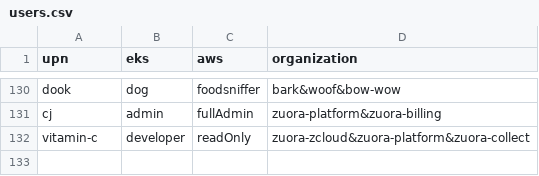
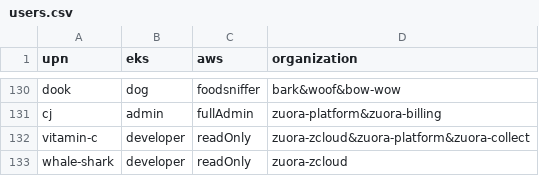
Before and after one commit to hchiang-zuora/self-service, a CSV file: users.csv, drawn as a sheet; only a part is shown, gaps mark what is left out.

Commit message:
added new user

```diff
--- a/users.csv
+++ b/users.csv
@@ -132 +132,2 @@ cj,admin,fullAdmin,zuora-platform&zuora-billing
 vitamin-c,developer,readOnly,zuora-zcloud&zuora-platform&zuora-collect
+whale-shark,developer,readOnly,zuora-zcloud
```
